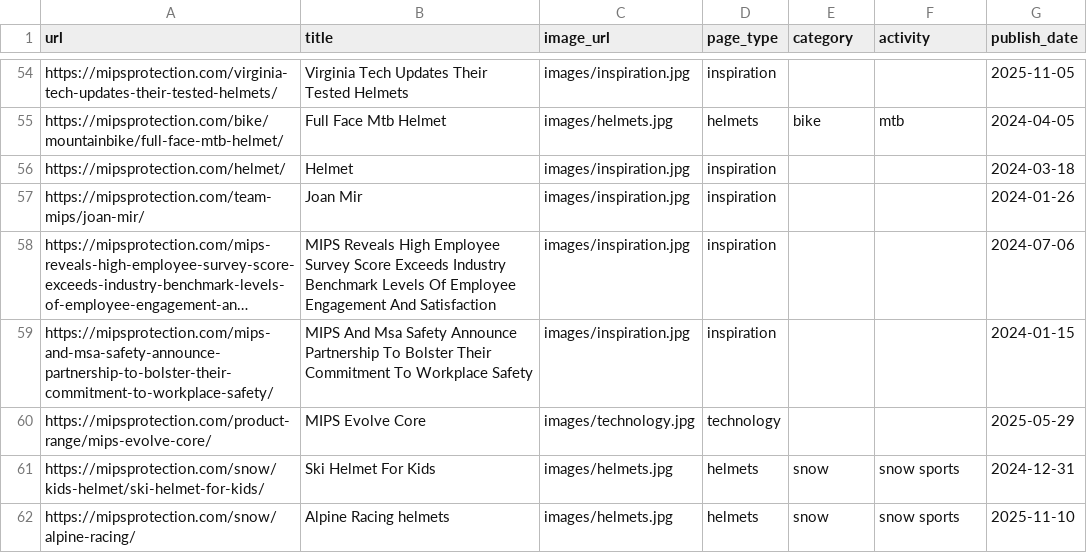
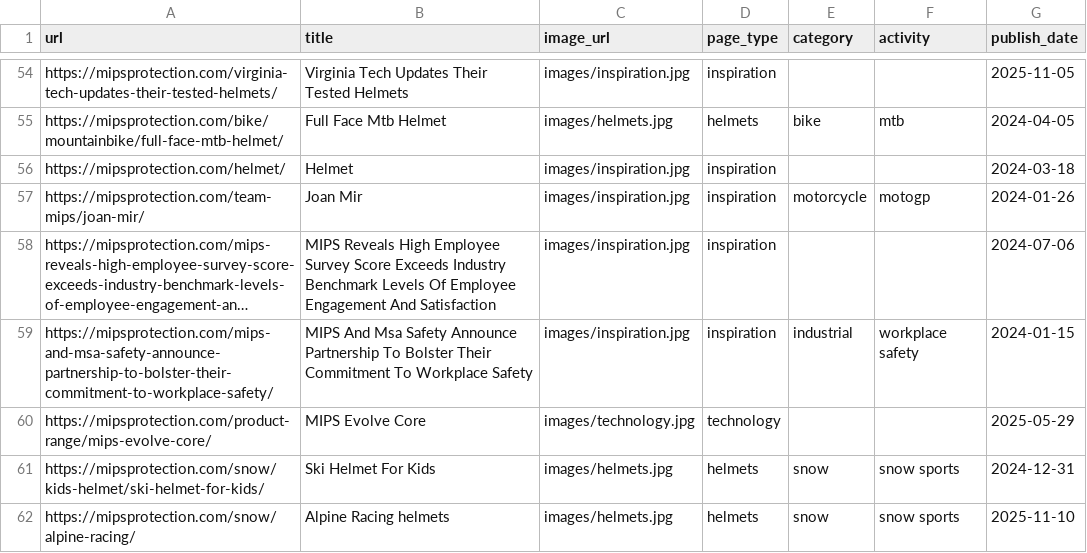
Before and after one commit to callestenfelt/mipsfilter, a CSV file: pages.csv, drawn as a sheet; only a part is shown, gaps mark what is left out; long unchanged cells end in …; the diff covers the shown part only; the diff names each change by its address in the sheet, - before the commit and + after, or states it on an @@ line.

```diff
--- a/pages.csv
+++ b/pages.csv
-E57 (category): (empty)
+E57 (category): motorcycle
-F57 (activity): (empty)
+F57 (activity): motogp
-E59 (category): (empty)
+E59 (category): industrial
-F59 (activity): (empty)
+F59 (activity): workplace safety
```
Also changed, not shown: 53 edited cells elsewhere in this file.
